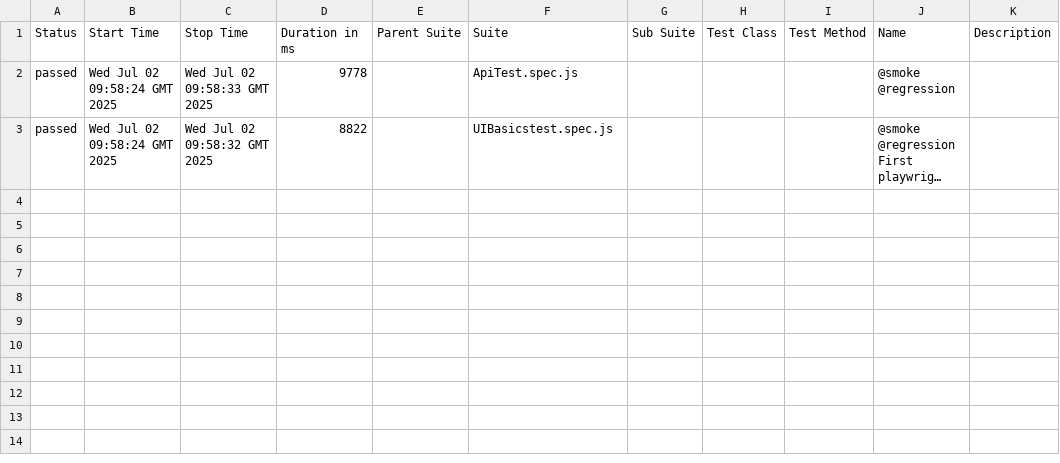
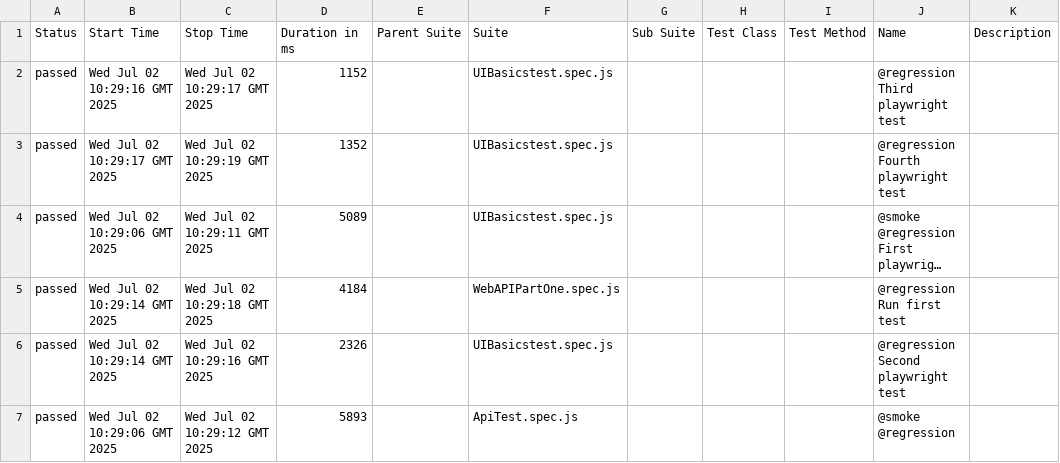
Before and after one commit to StephanTechChamps/PlaywrightAutomationTestProject, a CSV file: data/suites.csv, drawn as a sheet; long unchanged cells end in …; removed rows and columns are numbered as before the commit, all else as after; the diff names each change by its address in the sheet, - before the commit and + after, or states it on an @@ line.

```diff
--- a/data/suites.csv
+++ b/data/suites.csv
-row 2: passed | Wed Jul 02 09:58:24 GMT 2025 | Wed Jul 02 09:58:33 GMT 2025 | 9778 |  | ApiTest.spec.js |  |  |  | @smoke @regression
+row 2: passed | Wed Jul 02 10:29:16 GMT 2025 | Wed Jul 02 10:29:17 GMT 2025 | 1152 |  | UIBasicstest.spec.js |  |  |  | @regression Third playwright test
+row 3: passed | Wed Jul 02 10:29:17 GMT 2025 | Wed Jul 02 10:29:19 GMT 2025 | 1352 |  | UIBasicstest.spec.js |  |  |  | @regression Fourth playwright test
-B4 (Start Time): Wed Jul 02 09:58:24 GMT 2025
+B4 (Start Time): Wed Jul 02 10:29:06 GMT 2025
-C4 (Stop Time): Wed Jul 02 09:58:32 GMT 2025
+C4 (Stop Time): Wed Jul 02 10:29:11 GMT 2025
-D4 (Duration in ms): 8822
+D4 (Duration in ms): 5089
+row 5: passed | Wed Jul 02 10:29:14 GMT 2025 | Wed Jul 02 10:29:18 GMT 2025 | 4184 |  | WebAPIPartOne.spec.js |  |  |  | @regression Run first test
+row 6: passed | Wed Jul 02 10:29:14 GMT 2025 | Wed Jul 02 10:29:16 GMT 2025 | 2326 |  | UIBasicstest.spec.js |  |  |  | @regression Second playwright test
+row 7: passed | Wed Jul 02 10:29:06 GMT 2025 | Wed Jul 02 10:29:12 GMT 2025 | 5893 |  | ApiTest.spec.js |  |  |  | @smoke @regression
```
Also changed, not shown: 48 other files.
